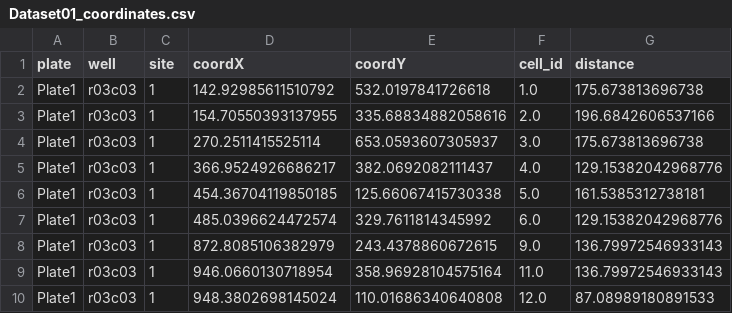
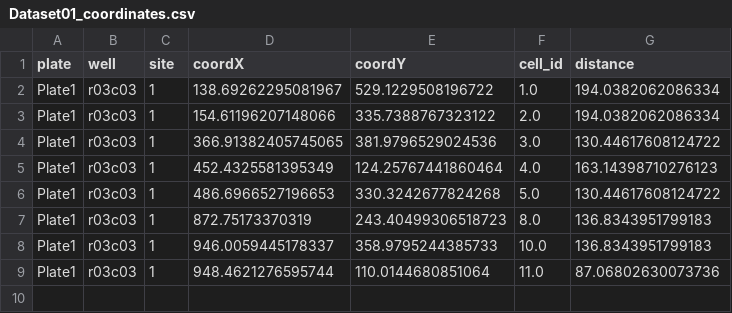
Before and after one commit to NYSCF/ScaleFEx, a CSV file: sample_data/output/Dataset01_coordinates.csv, drawn as a sheet.

```diff
--- a/sample_data/output/Dataset01_coordinates.csv
+++ b/sample_data/output/Dataset01_coordinates.csv
@@ -1,10 +1,9 @@
 plate,well,site,coordX,coordY,cell_id,distance
-Plate1,r03c03,1,142.92985611510792,532.0197841726618,1.0,175.673813696738
-Plate1,r03c03,1,154.70550393137955,335.68834882058616,2.0,196.6842606537166
-Plate1,r03c03,1,270.2511415525114,653.0593607305937,3.0,175.673813696738
-Plate1,r03c03,1,366.9524926686217,382.0692082111437,4.0,129.15382042968776
-Plate1,r03c03,1,454.36704119850185,125.66067415730338,5.0,161.5385312738181
-Plate1,r03c03,1,485.0396624472574,329.7611814345992,6.0,129.15382042968776
-Plate1,r03c03,1,872.8085106382979,243.4378860672615,9.0,136.79972546933143
-Plate1,r03c03,1,946.0660130718954,358.96928104575164,11.0,136.79972546933143
-Plate1,r03c03,1,948.3802698145024,110.01686340640808,12.0,87.08989180891533
+Plate1,r03c03,1,138.69262295081967,529.1229508196722,1.0,194.0382062086334
+Plate1,r03c03,1,154.61196207148066,335.7388767323122,2.0,194.0382062086334
+Plate1,r03c03,1,366.91382405745065,381.9796529024536,3.0,130.44617608124722
+Plate1,r03c03,1,452.4325581395349,124.25767441860464,4.0,163.14398710276123
+Plate1,r03c03,1,486.6966527196653,330.3242677824268,5.0,130.44617608124722
+Plate1,r03c03,1,872.75173370319,243.40499306518723,8.0,136.8343951799183
+Plate1,r03c03,1,946.0059445178337,358.9795244385733,10.0,136.8343951799183
+Plate1,r03c03,1,948.4621276595744,110.0144680851064,11.0,87.06802630073736
```
Also changed, not shown: sample_data/output/Dataset01_sites-computed.csv, 8 other files.
